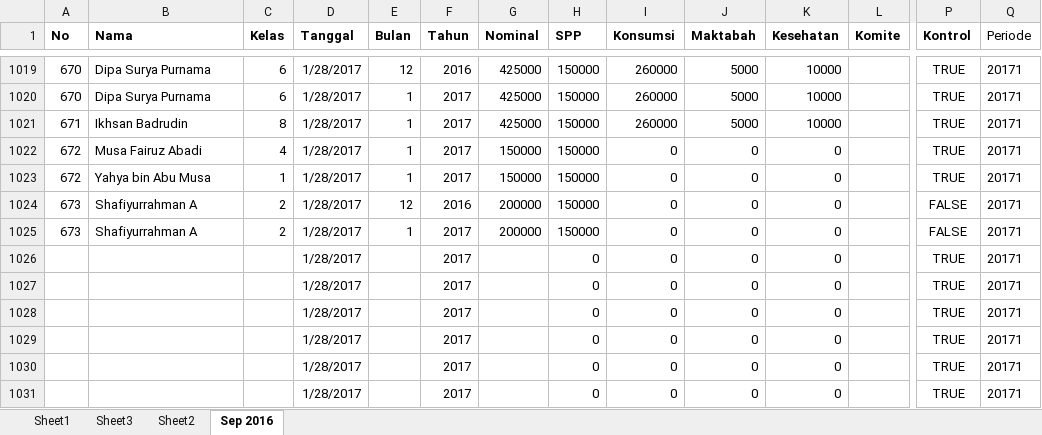
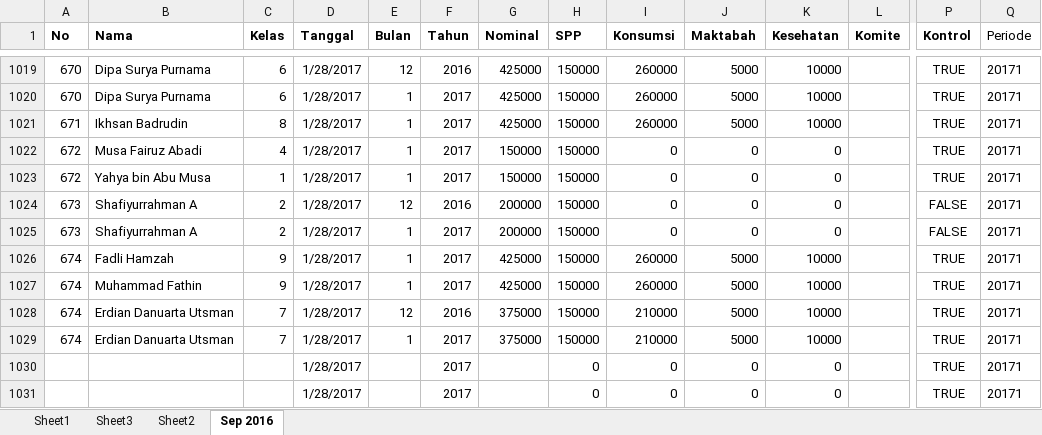
Before and after one commit to bagusprasojo/mds, an Excel workbook: PenerimaanSPP.xlsx, sheet Sep 2016, drawn as a sheet; only a part is shown, gaps mark what is left out; values as stored, in another font and other column widths than the file's, no borders; removed rows and columns are numbered as before the commit, all else as after; rows hold the shown columns only; the diff names each change by its address in the sheet, - before the commit and + after, or states it on an @@ line.

Commit message:
s.d. 674

```diff
--- a/PenerimaanSPP.xlsx (sheet Sep 2016)
+++ b/PenerimaanSPP.xlsx (sheet Sep 2016)
-row 1026:  |  |  | 1/28/2017 |  | 2017 |  | 0 | 0 | 0 | 0 |  | TRUE | 20171
-row 1027:  |  |  | 1/28/2017 |  | 2017 |  | 0 | 0 | 0 | 0 |  | TRUE | 20171
-row 1028:  |  |  | 1/28/2017 |  | 2017 |  | 0 | 0 | 0 | 0 |  | TRUE | 20171
-row 1029:  |  |  | 1/28/2017 |  | 2017 |  | 0 | 0 | 0 | 0 |  | TRUE | 20171
+row 1026: 674 | Fadli Hamzah | 9 | 1/28/2017 | 1 | 2017 | 425000 | 150000 | 260000 | 5000 | 10000 |  | TRUE | 20171
+row 1027: 674 | Muhammad Fathin | 9 | 1/28/2017 | 1 | 2017 | 425000 | 150000 | 260000 | 5000 | 10000 |  | TRUE | 20171
+row 1028: 674 | Erdian Danuarta Utsman | 7 | 1/28/2017 | 12 | 2016 | 375000 | 150000 | 210000 | 5000 | 10000 |  | TRUE | 20171
+row 1029: 674 | Erdian Danuarta Utsman | 7 | 1/28/2017 | 1 | 2017 | 375000 | 150000 | 210000 | 5000 | 10000 |  | TRUE | 20171
```
